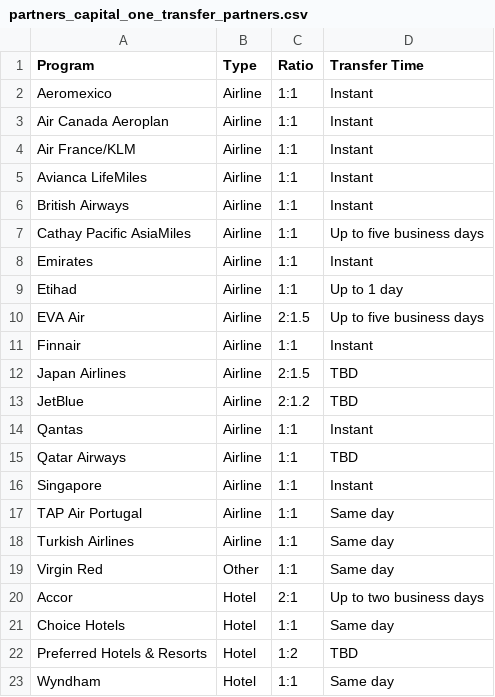
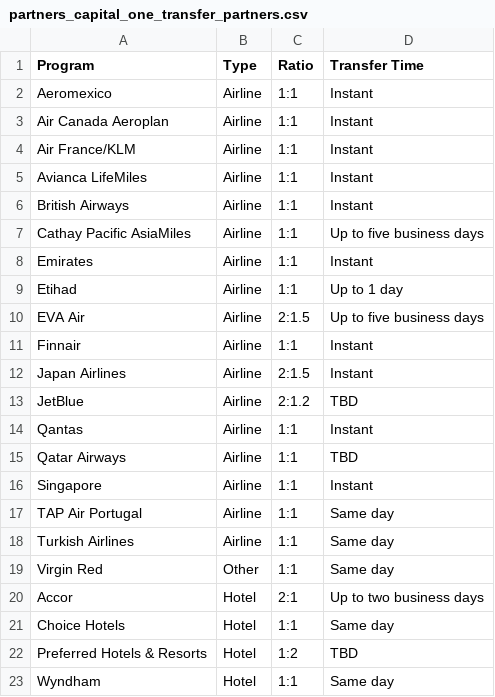
Before and after one commit to atmospyhere/bonuses, a CSV file: partners_capital_one_transfer_partners.csv, drawn as a sheet.

```diff
--- a/partners_capital_one_transfer_partners.csv
+++ b/partners_capital_one_transfer_partners.csv
@@ -11,3 +11,3 @@ EVA Air,Airline,2:1.5,Up to five business days
 Finnair,Airline,1:1,Instant
-Japan Airlines,Airline,2:1.5,TBD
+Japan Airlines,Airline,2:1.5,Instant
 JetBlue,Airline,2:1.2,TBD
```
Also changed, not shown: bonuses.csv, partners_american_express_transfer_partners.csv, 2 other files.
